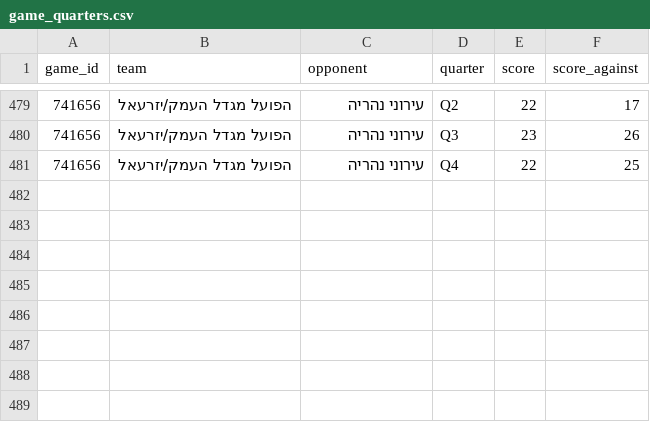
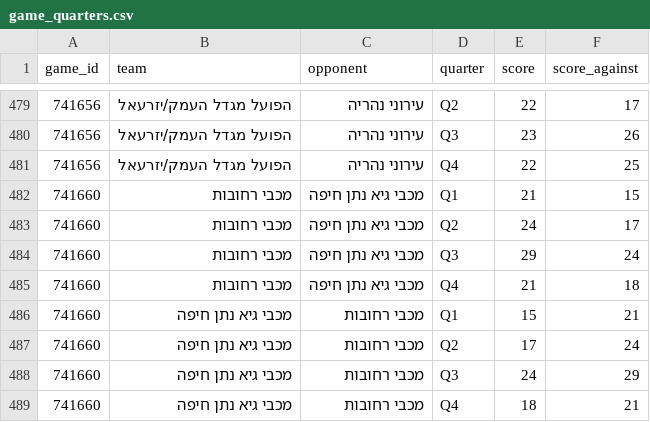
Before and after one commit to navonn3/leumit_db, a CSV file: data/leumit/leumit_games/game_quarters.csv, drawn as a sheet; only a part is shown, gaps mark what is left out; the diff names each change by its address in the sheet, - before the commit and + after, or states it on an @@ line.

```diff
--- a/data/leumit/leumit_games/game_quarters.csv
+++ b/data/leumit/leumit_games/game_quarters.csv
+row 482: 741660 | מכבי רחובות | מכבי גיא נתן חיפה | Q1 | 21 | 15
+row 483: 741660 | מכבי רחובות | מכבי גיא נתן חיפה | Q2 | 24 | 17
+row 484: 741660 | מכבי רחובות | מכבי גיא נתן חיפה | Q3 | 29 | 24
+row 485: 741660 | מכבי רחובות | מכבי גיא נתן חיפה | Q4 | 21 | 18
+row 486: 741660 | מכבי גיא נתן חיפה | מכבי רחובות | Q1 | 15 | 21
+row 487: 741660 | מכבי גיא נתן חיפה | מכבי רחובות | Q2 | 17 | 24
+row 488: 741660 | מכבי גיא נתן חיפה | מכבי רחובות | Q3 | 24 | 29
+row 489: 741660 | מכבי גיא נתן חיפה | מכבי רחובות | Q4 | 18 | 21
```
Also changed, not shown: data/leumit/leumit_games/game_player_stats.csv, data/leumit/leumit_games/game_team_stats.csv, 5 other files.
